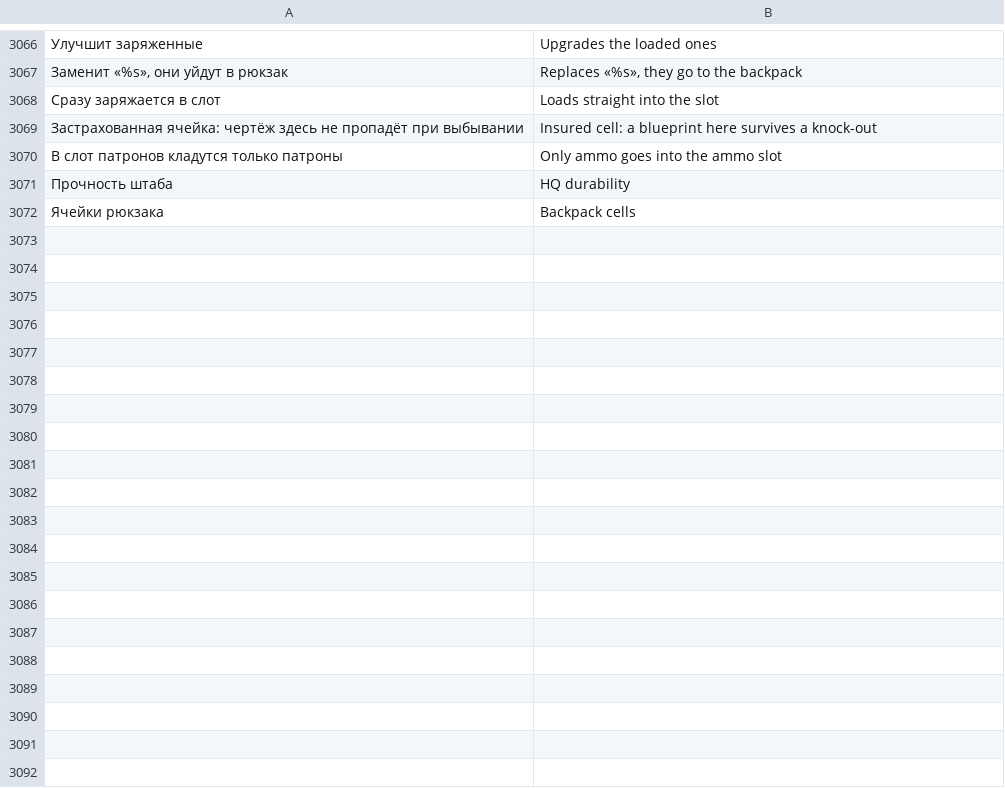
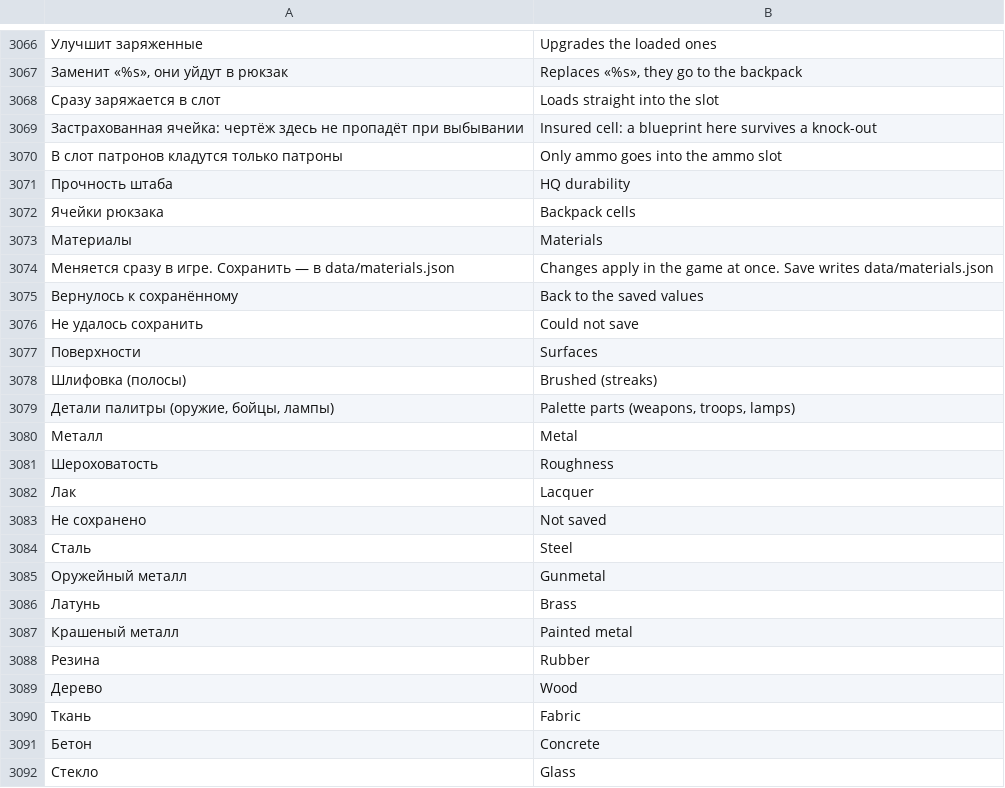
Before and after one commit to sashabrave/tank-city, a TSV file: data/locales/en.tsv, drawn as a sheet; only a part is shown, gaps mark what is left out; the diff names each change by its address in the sheet, - before the commit and + after, or states it on an @@ line.

```diff
--- a/data/locales/en.tsv
+++ b/data/locales/en.tsv
+row 3073: Материалы | Materials
+row 3074: Меняется сразу в игре. Сохранить — в data/materials.json | Changes apply in the game at once. Save writes data/materials.json
+row 3075: Вернулось к сохранённому | Back to the saved values
+row 3076: Не удалось сохранить | Could not save
+row 3077: Поверхности | Surfaces
+row 3078: Шлифовка (полосы) | Brushed (streaks)
+row 3079: Детали палитры (оружие, бойцы, лампы) | Palette parts (weapons, troops, lamps)
+row 3080: Металл | Metal
+row 3081: Шероховатость | Roughness
+row 3082: Лак | Lacquer
+row 3083: Не сохранено | Not saved
+row 3084: Сталь | Steel
+row 3085: Оружейный металл | Gunmetal
+row 3086: Латунь | Brass
+row 3087: Крашеный металл | Painted metal
+row 3088: Резина | Rubber
+row 3089: Дерево | Wood
+row 3090: Ткань | Fabric
+row 3091: Бетон | Concrete
+row 3092: Стекло | Glass
```
Also changed, not shown: 20 other files.
